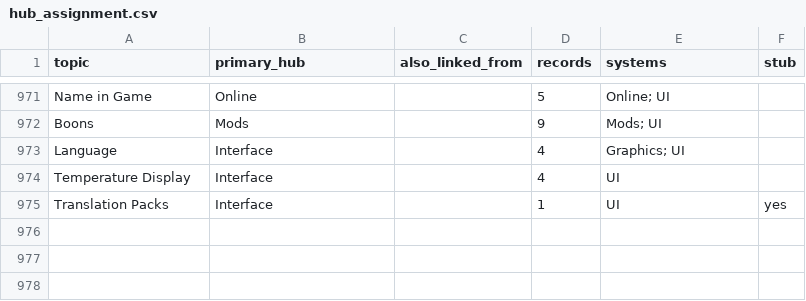
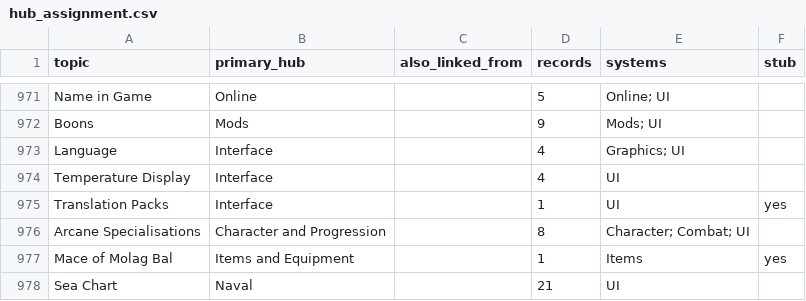
Before and after one commit to EquilixDoom/UDFOP-but-Mine, a CSV file: data/hub_assignment.csv, drawn as a sheet; only a part is shown, gaps mark what is left out.

```diff
--- a/data/hub_assignment.csv
+++ b/data/hub_assignment.csv
@@ -975 +975,4 @@ Temperature Display,Interface,,4,UI,
 Translation Packs,Interface,,1,UI,yes
+Arcane Specialisations,Character and Progression,,8,Character; Combat; UI,
+Mace of Molag Bal,Items and Equipment,,1,Items,yes
+Sea Chart,Naval,,21,UI,
```
Also changed, not shown: 6 other files.
